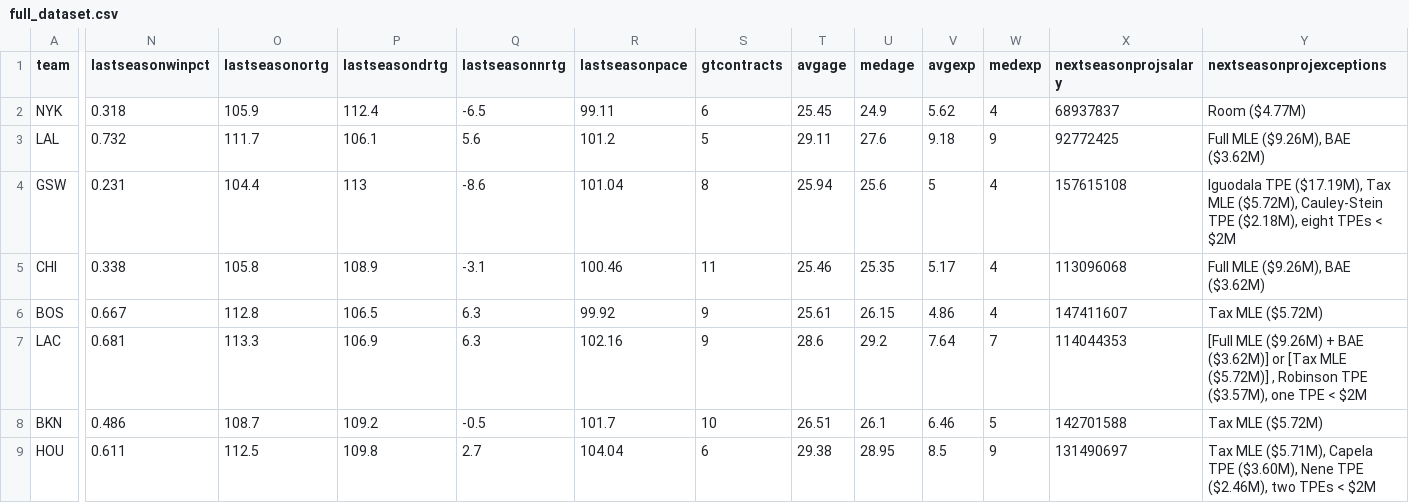
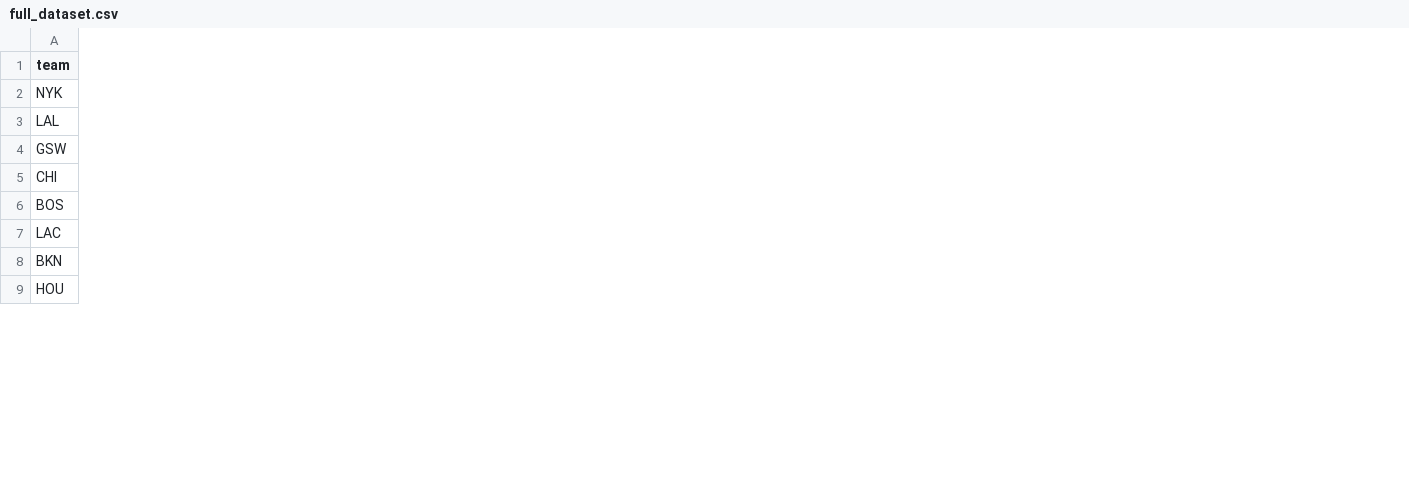
Before and after one commit to buddyscott/finalproject, a CSV file: data-files/full_dataset.csv, drawn as a sheet; only a part is shown, gaps mark what is left out; removed rows and columns are numbered as before the commit, all else as after; the diff covers the shown part only; the diff names each change by its address in the sheet, - before the commit and + after, or states it on an @@ line.

```diff
--- a/data-files/full_dataset.csv
+++ b/data-files/full_dataset.csv
-column N (lastseasonwinpct), rows 2-9: 0.318 | 0.732 | 0.231 | 0.338 | 0.667 | 0.681 | 0.486 | 0.611
-column O (lastseasonortg), rows 2-9: 105.9 | 111.7 | 104.4 | 105.8 | 112.8 | 113.3 | 108.7 | 112.5
-column P (lastseasondrtg), rows 2-9: 112.4 | 106.1 | 113 | 108.9 | 106.5 | 106.9 | 109.2 | 109.8
-column Q (lastseasonnrtg), rows 2-9: -6.5 | 5.6 | -8.6 | -3.1 | 6.3 | 6.3 | -0.5 | 2.7
-column R (lastseasonpace), rows 2-9: 99.11 | 101.2 | 101.04 | 100.46 | 99.92 | 102.16 | 101.7 | 104.04
-column S (gtcontracts), rows 2-9: 6 | 5 | 8 | 11 | 9 | 9 | 10 | 6
-column T (avgage), rows 2-9: 25.45 | 29.11 | 25.94 | 25.46 | 25.61 | 28.6 | 26.51 | 29.38
-column U (medage), rows 2-9: 24.9 | 27.6 | 25.6 | 25.35 | 26.15 | 29.2 | 26.1 | 28.95
-column V (avgexp), rows 2-9: 5.62 | 9.18 | 5 | 5.17 | 4.86 | 7.64 | 6.46 | 8.5
-column W (medexp), rows 2-9: 4 | 9 | 4 | 4 | 4 | 7 | 5 | 9
-column X (nextseasonprojsalary), rows 2-9: 68937837 | 92772425 | 157615108 | 113096068 | 147411607 | 114044353 | 142701588 | 131490697
-column Y (nextseasonprojexceptions), rows 2-9: Room ($4.77M) | Full MLE ($9.26M), BAE ($3.62M) | Iguodala TPE ($17.19M), Tax MLE ($5.72M), Cauley-Stein TPE ($2.18M), eight TPEs < $2M | Full MLE ($9.26M), BAE ($3.62M) | Tax MLE ($5.72M) | [Full MLE ($9.26M) + BAE ($3.62M)] or [Tax MLE ($5.72M)] , Robinson TPE ($3.57M), one TPE < $2M | Tax MLE ($5.72M) | Tax MLE ($5.71M), Capela TPE ($3.60M), Nene TPE ($2.46M), two TPEs < $2M
```
Also changed, not shown: 3 added columns and 3 removed columns elsewhere in this file, 5 other files.
